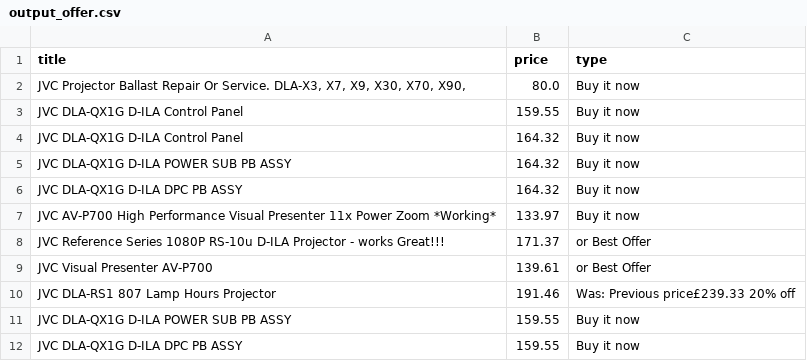
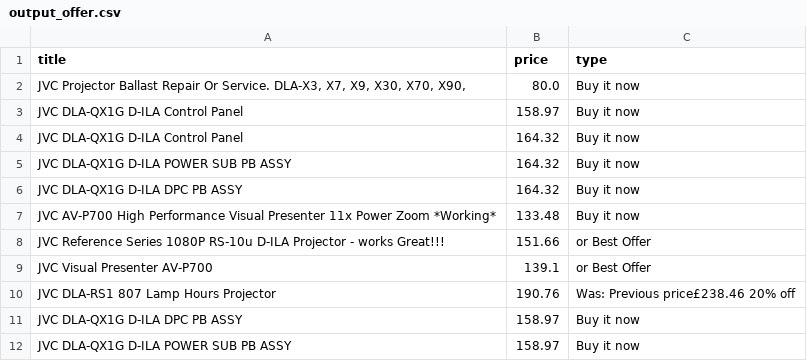
Before and after one commit to LFCottrell/Ebay_JVC, a CSV file: output_offer.csv, drawn as a sheet.

```diff
--- a/output_offer.csv
+++ b/output_offer.csv
@@ -2,3 +2,3 @@ title,price,type
 "JVC Projector Ballast Repair Or Service. DLA-X3, X7,  X9, X30, X70, X90,",80.0,Buy it now
-JVC DLA-QX1G D-ILA  Control Panel,159.55,Buy it now
+JVC DLA-QX1G D-ILA  Control Panel,158.97,Buy it now
 JVC DLA-QX1G D-ILA Control Panel,164.32,Buy it now
@@ -6,7 +6,7 @@ JVC DLA-QX1G D-ILA POWER SUB PB ASSY,164.32,Buy it now
 JVC DLA-QX1G D-ILA DPC PB ASSY,164.32,Buy it now
-JVC AV-P700 High Performance Visual Presenter 11x Power Zoom *Working*,133.97,Buy it now
-JVC Reference Series 1080P RS-10u D-ILA Projector - works Great!!!,171.37,or Best Offer
-JVC Visual Presenter AV-P700,139.61,or Best Offer
-JVC DLA-RS1 807 Lamp Hours  Projector,191.46,Was: Previous price£239.33  20% off
-JVC DLA-QX1G D-ILA  POWER SUB PB ASSY ,159.55,Buy it now
-JVC DLA-QX1G D-ILA DPC PB  ASSY ,159.55,Buy it now
+JVC AV-P700 High Performance Visual Presenter 11x Power Zoom *Working*,133.48,Buy it now
+JVC Reference Series 1080P RS-10u D-ILA Projector - works Great!!!,151.66,or Best Offer
+JVC Visual Presenter AV-P700,139.1,or Best Offer
+JVC DLA-RS1 807 Lamp Hours  Projector,190.76,Was: Previous price£238.46  20% off
+JVC DLA-QX1G D-ILA DPC PB  ASSY ,158.97,Buy it now
+JVC DLA-QX1G D-ILA  POWER SUB PB ASSY ,158.97,Buy it now
```
Also changed, not shown: new_df.csv, output_auction.csv.
